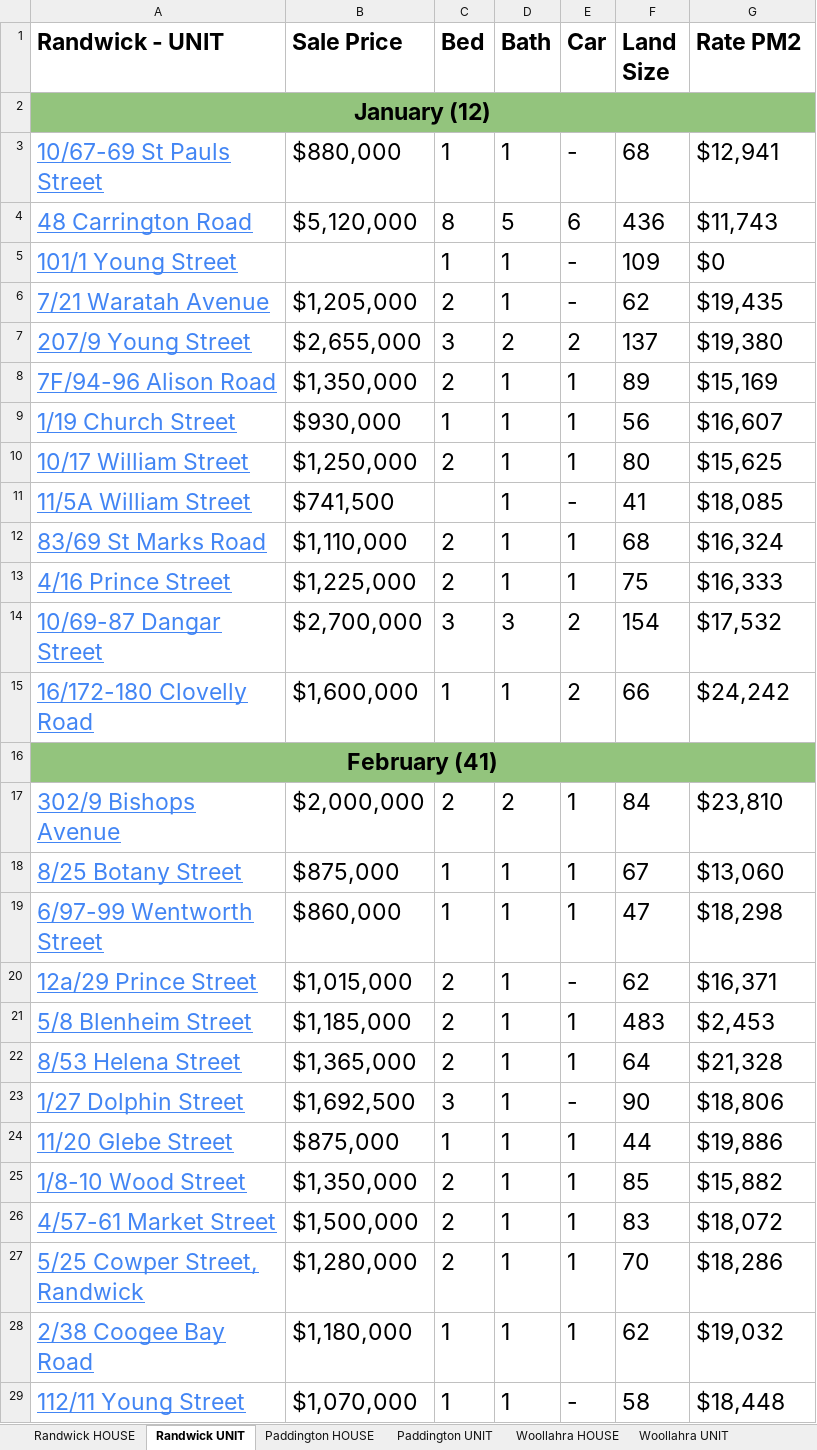
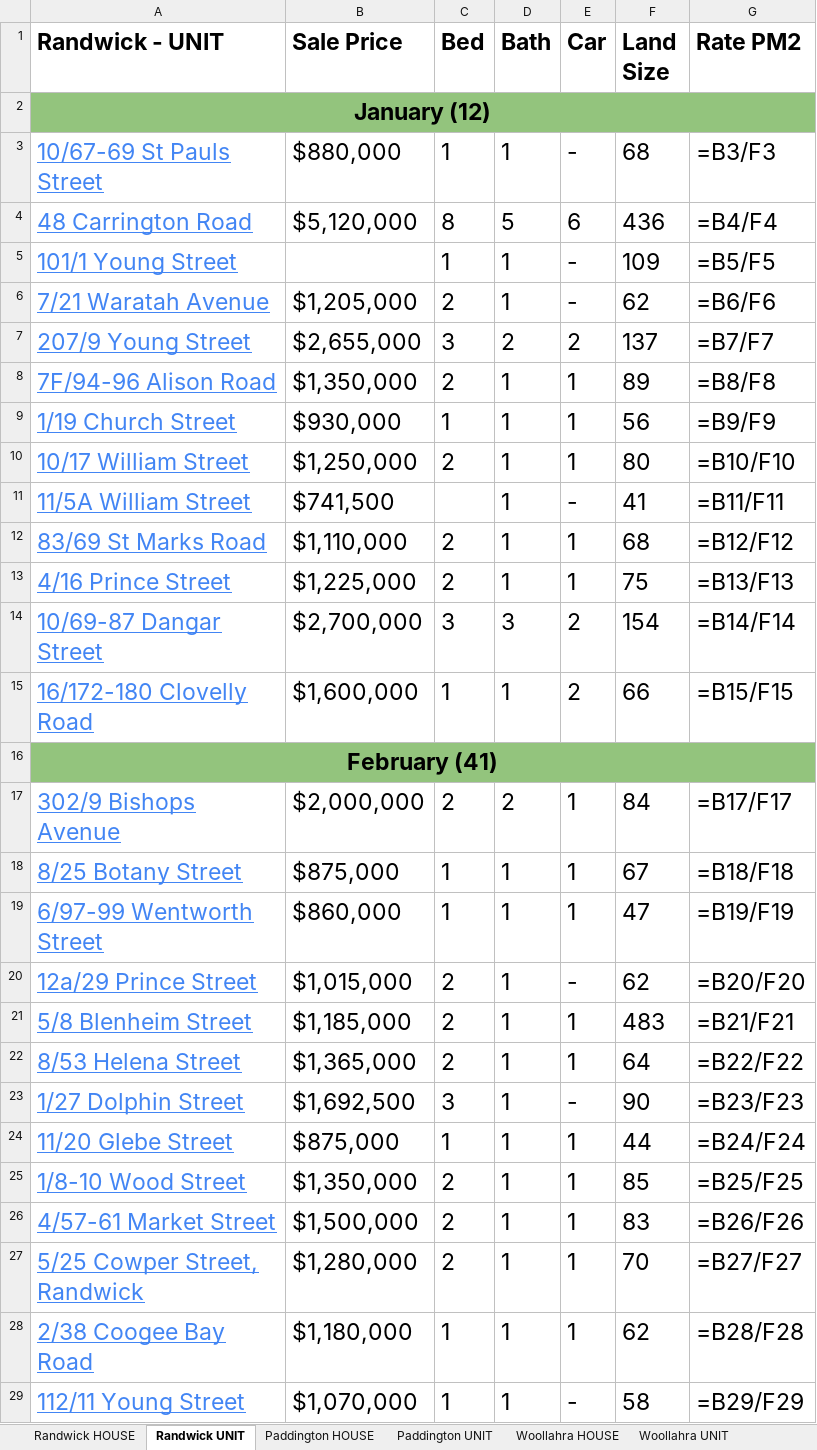
Before and after one commit to JJaykayy/Eastern-Suburbs---Sold-Properties-2026, an Excel workbook: Eastern Suburbs - Sold Properties 2026.xlsx, sheet Randwick UNIT, drawn as a sheet; only a part is shown; values as stored, in another font and other column widths than the file's, no borders; formulas without a stored value are shown as written; the diff covers the shown part only; the diff names each change by its address in the sheet, - before the commit and + after, or states it on an @@ line.

```diff
--- a/Eastern Suburbs - Sold Properties 2026.xlsx (sheet Randwick UNIT)
+++ b/Eastern Suburbs - Sold Properties 2026.xlsx (sheet Randwick UNIT)
-G3 (Rate PM2): $12,941
+G3 (Rate PM2): =B3/F3
-G4 (Rate PM2): $11,743
+G4 (Rate PM2): =B4/F4
-G5 (Rate PM2): $0
+G5 (Rate PM2): =B5/F5
-G6 (Rate PM2): $19,435
+G6 (Rate PM2): =B6/F6
-G7 (Rate PM2): $19,380
+G7 (Rate PM2): =B7/F7
-G8 (Rate PM2): $15,169
+G8 (Rate PM2): =B8/F8
-G9 (Rate PM2): $16,607
+G9 (Rate PM2): =B9/F9
-G10 (Rate PM2): $15,625
+G10 (Rate PM2): =B10/F10
-G11 (Rate PM2): $18,085
+G11 (Rate PM2): =B11/F11
-G12 (Rate PM2): $16,324
+G12 (Rate PM2): =B12/F12
-G13 (Rate PM2): $16,333
+G13 (Rate PM2): =B13/F13
-G14 (Rate PM2): $17,532
+G14 (Rate PM2): =B14/F14
-G15 (Rate PM2): $24,242
+G15 (Rate PM2): =B15/F15
-G17 (Rate PM2): $23,810
+G17 (Rate PM2): =B17/F17
-G18 (Rate PM2): $13,060
+G18 (Rate PM2): =B18/F18
-G19 (Rate PM2): $18,298
+G19 (Rate PM2): =B19/F19
-G20 (Rate PM2): $16,371
+G20 (Rate PM2): =B20/F20
-G21 (Rate PM2): $2,453
+G21 (Rate PM2): =B21/F21
-G22 (Rate PM2): $21,328
+G22 (Rate PM2): =B22/F22
-G23 (Rate PM2): $18,806
+G23 (Rate PM2): =B23/F23
-G24 (Rate PM2): $19,886
+G24 (Rate PM2): =B24/F24
-G25 (Rate PM2): $15,882
+G25 (Rate PM2): =B25/F25
-G26 (Rate PM2): $18,072
+G26 (Rate PM2): =B26/F26
-G27 (Rate PM2): $18,286
+G27 (Rate PM2): =B27/F27
-G28 (Rate PM2): $19,032
+G28 (Rate PM2): =B28/F28
-G29 (Rate PM2): $18,448
+G29 (Rate PM2): =B29/F29
```
Also changed, not shown: 7 added rows, 187 edited cells and cell formats elsewhere in this sheet, sheet Waterloo UNIT, sheet Zetland UNIT, sheet Maroubra UNIT, sheet Potts Point UNIT, sheet Maroubra - HOUSE, sheet Paddington HOUSE, 17 more sheets, other sheet tabs, formulas that keep their value, 1 other file.
